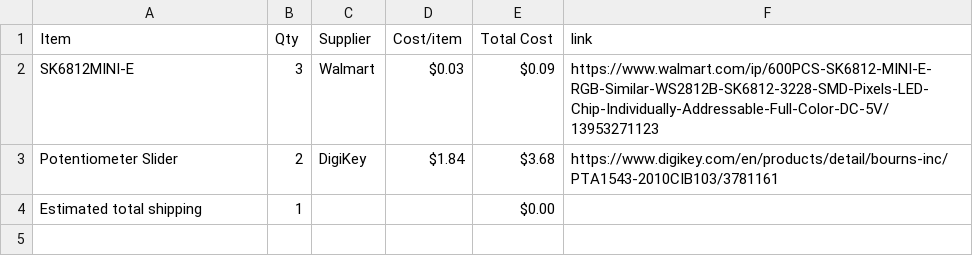
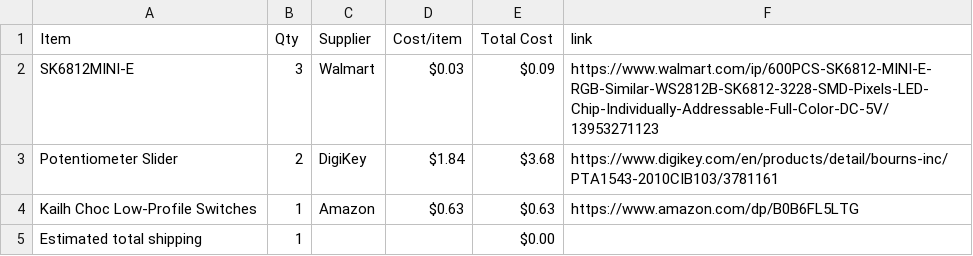
Before and after one commit to imraghav012/MIDI-Keyboard, a CSV file: BOM.csv, drawn as a sheet; the diff names each change by its address in the sheet, - before the commit and + after, or states it on an @@ line.

Commit message:
Sync Midi Keyboard from Half Life

```diff
--- a/BOM.csv
+++ b/BOM.csv
+row 4: Kailh Choc Low-Profile Switches | 1 | Amazon | $0.63 | $0.63 | https://www.amazon.com/dp/B0B6FL5LTG
```
